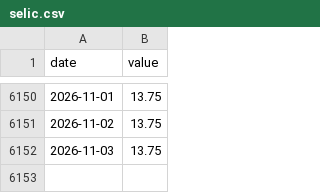
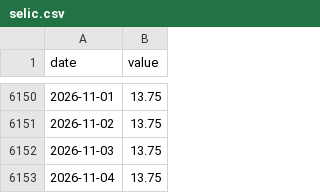
Before and after one commit to FelipeYabiko/indicadores-br, a CSV file: data/selic.csv, drawn as a sheet; only a part is shown, gaps mark what is left out; the diff names each change by its address in the sheet, - before the commit and + after, or states it on an @@ line.

```diff
--- a/data/selic.csv
+++ b/data/selic.csv
+row 6153: 2026-11-04 | 13.75
```
Also changed, not shown: data/dolar.csv.
